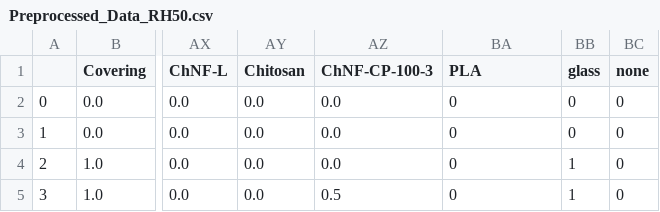
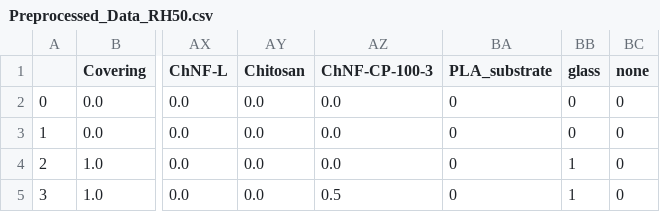
Before and after one commit to ltimmerman3/ProcSys_Project, a CSV file: Preprocessed_Data_RH50.csv, drawn as a sheet; only a part is shown, gaps mark what is left out; the diff names each change by its address in the sheet, - before the commit and + after, or states it on an @@ line.

```diff
--- a/Preprocessed_Data_RH50.csv
+++ b/Preprocessed_Data_RH50.csv
-BA1: PLA
+BA1: PLA_substrate
```
Also changed, not shown: 5 other files.
